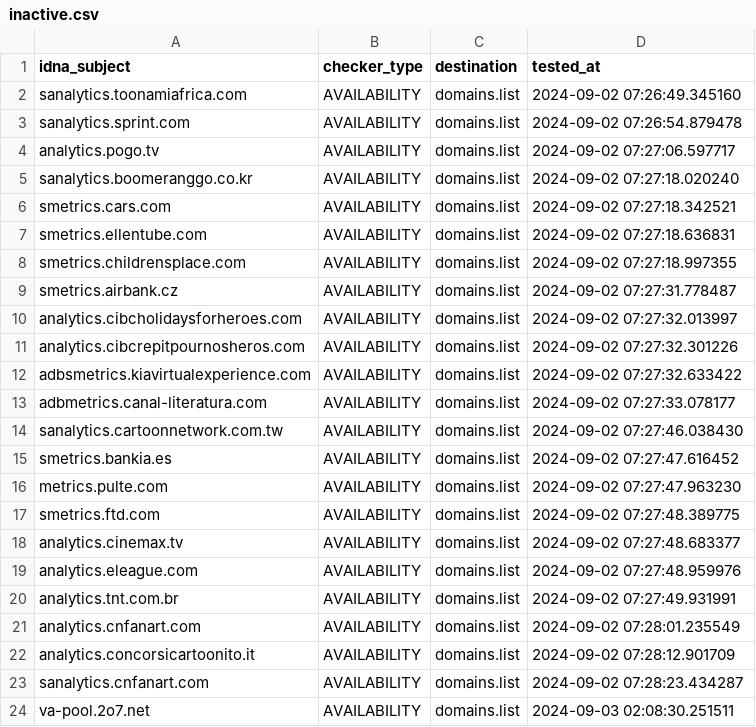
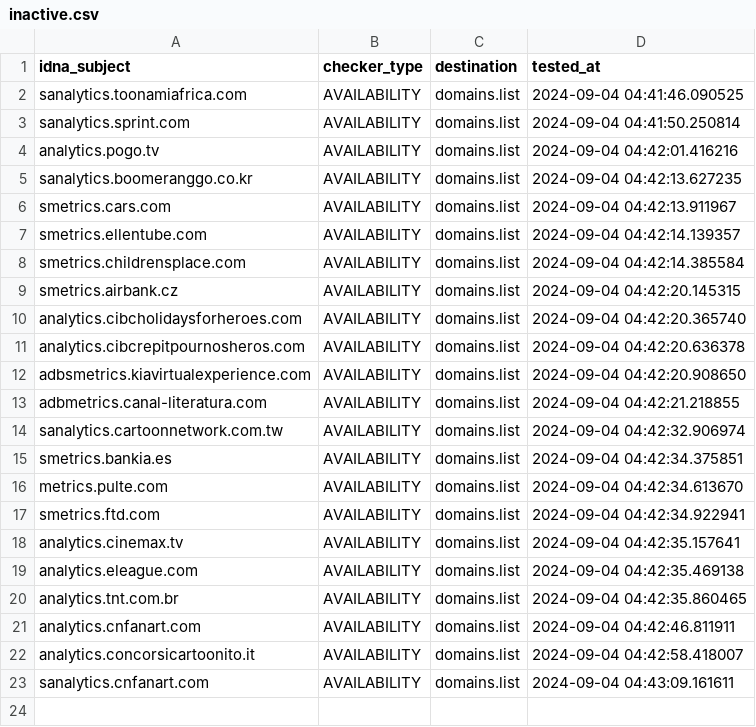
Before and after one commit to Ultimate-Hosts-Blacklist/2o7.net, a CSV file: .pyfunceble/inactive.csv, drawn as a sheet.

```diff
--- a/.pyfunceble/inactive.csv
+++ b/.pyfunceble/inactive.csv
@@ -1,24 +1,23 @@
 idna_subject,checker_type,destination,tested_at
-sanalytics.toonamiafrica.com,AVAILABILITY,domains.list,2024-09-02 07:26:49.345160
-sanalytics.sprint.com,AVAILABILITY,domains.list,2024-09-02 07:26:54.879478
-analytics.pogo.tv,AVAILABILITY,domains.list,2024-09-02 07:27:06.597717
-sanalytics.boomeranggo.co.kr,AVAILABILITY,domains.list,2024-09-02 07:27:18.020240
-smetrics.cars.com,AVAILABILITY,domains.list,2024-09-02 07:27:18.342521
-smetrics.ellentube.com,AVAILABILITY,domains.list,2024-09-02 07:27:18.636831
-smetrics.childrensplace.com,AVAILABILITY,domains.list,2024-09-02 07:27:18.997355
-smetrics.airbank.cz,AVAILABILITY,domains.list,2024-09-02 07:27:31.778487
-analytics.cibcholidaysforheroes.com,AVAILABILITY,domains.list,2024-09-02 07:27:32.013997
-analytics.cibcrepitpournosheros.com,AVAILABILITY,domains.list,2024-09-02 07:27:32.301226
-adbsmetrics.kiavirtualexperience.com,AVAILABILITY,domains.list,2024-09-02 07:27:32.633422
-adbmetrics.canal-literatura.com,AVAILABILITY,domains.list,2024-09-02 07:27:33.078177
-sanalytics.cartoonnetwork.com.tw,AVAILABILITY,domains.list,2024-09-02 07:27:46.038430
-smetrics.bankia.es,AVAILABILITY,domains.list,2024-09-02 07:27:47.616452
-metrics.pulte.com,AVAILABILITY,domains.list,2024-09-02 07:27:47.963230
-smetrics.ftd.com,AVAILABILITY,domains.list,2024-09-02 07:27:48.389775
-analytics.cinemax.tv,AVAILABILITY,domains.list,2024-09-02 07:27:48.683377
-analytics.eleague.com,AVAILABILITY,domains.list,2024-09-02 07:27:48.959976
-analytics.tnt.com.br,AVAILABILITY,domains.list,2024-09-02 07:27:49.931991
-analytics.cnfanart.com,AVAILABILITY,domains.list,2024-09-02 07:28:01.235549
-analytics.concorsicartoonito.it,AVAILABILITY,domains.list,2024-09-02 07:28:12.901709
-sanalytics.cnfanart.com,AVAILABILITY,domains.list,2024-09-02 07:28:23.434287
-va-pool.2o7.net,AVAILABILITY,domains.list,2024-09-03 02:08:30.251511
+sanalytics.toonamiafrica.com,AVAILABILITY,domains.list,2024-09-04 04:41:46.090525
+sanalytics.sprint.com,AVAILABILITY,domains.list,2024-09-04 04:41:50.250814
+analytics.pogo.tv,AVAILABILITY,domains.list,2024-09-04 04:42:01.416216
+sanalytics.boomeranggo.co.kr,AVAILABILITY,domains.list,2024-09-04 04:42:13.627235
+smetrics.cars.com,AVAILABILITY,domains.list,2024-09-04 04:42:13.911967
+smetrics.ellentube.com,AVAILABILITY,domains.list,2024-09-04 04:42:14.139357
+smetrics.childrensplace.com,AVAILABILITY,domains.list,2024-09-04 04:42:14.385584
+smetrics.airbank.cz,AVAILABILITY,domains.list,2024-09-04 04:42:20.145315
+analytics.cibcholidaysforheroes.com,AVAILABILITY,domains.list,2024-09-04 04:42:20.365740
+analytics.cibcrepitpournosheros.com,AVAILABILITY,domains.list,2024-09-04 04:42:20.636378
+adbsmetrics.kiavirtualexperience.com,AVAILABILITY,domains.list,2024-09-04 04:42:20.908650
+adbmetrics.canal-literatura.com,AVAILABILITY,domains.list,2024-09-04 04:42:21.218855
+sanalytics.cartoonnetwork.com.tw,AVAILABILITY,domains.list,2024-09-04 04:42:32.906974
+smetrics.bankia.es,AVAILABILITY,domains.list,2024-09-04 04:42:34.375851
+metrics.pulte.com,AVAILABILITY,domains.list,2024-09-04 04:42:34.613670
+smetrics.ftd.com,AVAILABILITY,domains.list,2024-09-04 04:42:34.922941
+analytics.cinemax.tv,AVAILABILITY,domains.list,2024-09-04 04:42:35.157641
+analytics.eleague.com,AVAILABILITY,domains.list,2024-09-04 04:42:35.469138
+analytics.tnt.com.br,AVAILABILITY,domains.list,2024-09-04 04:42:35.860465
+analytics.cnfanart.com,AVAILABILITY,domains.list,2024-09-04 04:42:46.811911
+analytics.concorsicartoonito.it,AVAILABILITY,domains.list,2024-09-04 04:42:58.418007
+sanalytics.cnfanart.com,AVAILABILITY,domains.list,2024-09-04 04:43:09.161611
```
Also changed, not shown: 17 other files.
